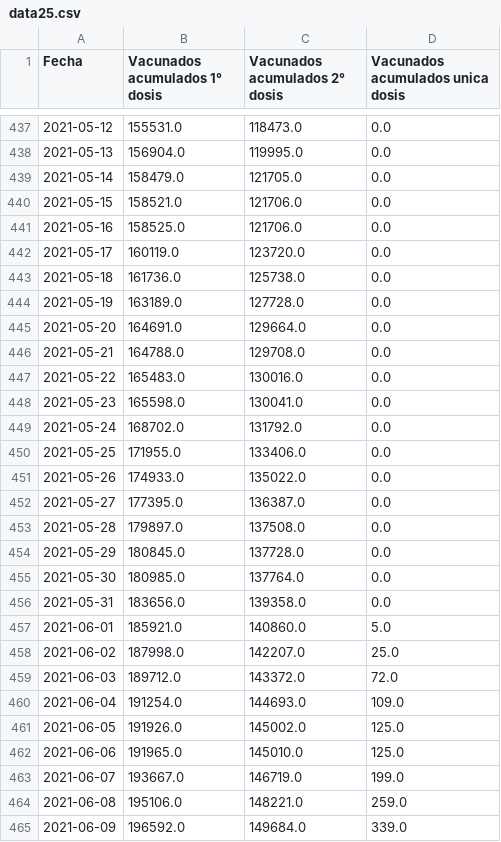
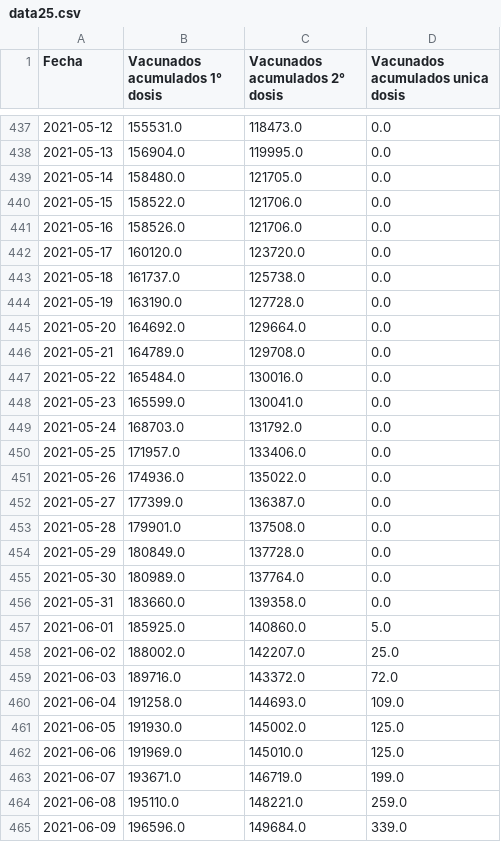
Before and after one commit to pandemiaventana/pandemiaventana, a CSV file: out/site/csv/data25.csv, drawn as a sheet; only a part is shown, gaps mark what is left out; the diff covers the shown part only.

```diff
--- a/out/site/csv/data25.csv
+++ b/out/site/csv/data25.csv
@@ -438,28 +438,28 @@ Fecha,Vacunados acumulados 1° dosis,Vacunados acumulados 2° dosis,Vacunados ac
 2021-05-13,156904.0,119995.0,0.0
-2021-05-14,158479.0,121705.0,0.0
-2021-05-15,158521.0,121706.0,0.0
-2021-05-16,158525.0,121706.0,0.0
-2021-05-17,160119.0,123720.0,0.0
-2021-05-18,161736.0,125738.0,0.0
-2021-05-19,163189.0,127728.0,0.0
-2021-05-20,164691.0,129664.0,0.0
-2021-05-21,164788.0,129708.0,0.0
-2021-05-22,165483.0,130016.0,0.0
-2021-05-23,165598.0,130041.0,0.0
-2021-05-24,168702.0,131792.0,0.0
-2021-05-25,171955.0,133406.0,0.0
-2021-05-26,174933.0,135022.0,0.0
-2021-05-27,177395.0,136387.0,0.0
-2021-05-28,179897.0,137508.0,0.0
-2021-05-29,180845.0,137728.0,0.0
-2021-05-30,180985.0,137764.0,0.0
-2021-05-31,183656.0,139358.0,0.0
-2021-06-01,185921.0,140860.0,5.0
-2021-06-02,187998.0,142207.0,25.0
-2021-06-03,189712.0,143372.0,72.0
-2021-06-04,191254.0,144693.0,109.0
-2021-06-05,191926.0,145002.0,125.0
-2021-06-06,191965.0,145010.0,125.0
-2021-06-07,193667.0,146719.0,199.0
-2021-06-08,195106.0,148221.0,259.0
-2021-06-09,196592.0,149684.0,339.0
+2021-05-14,158480.0,121705.0,0.0
+2021-05-15,158522.0,121706.0,0.0
+2021-05-16,158526.0,121706.0,0.0
+2021-05-17,160120.0,123720.0,0.0
+2021-05-18,161737.0,125738.0,0.0
+2021-05-19,163190.0,127728.0,0.0
+2021-05-20,164692.0,129664.0,0.0
+2021-05-21,164789.0,129708.0,0.0
+2021-05-22,165484.0,130016.0,0.0
+2021-05-23,165599.0,130041.0,0.0
+2021-05-24,168703.0,131792.0,0.0
+2021-05-25,171957.0,133406.0,0.0
+2021-05-26,174936.0,135022.0,0.0
+2021-05-27,177399.0,136387.0,0.0
+2021-05-28,179901.0,137508.0,0.0
+2021-05-29,180849.0,137728.0,0.0
+2021-05-30,180989.0,137764.0,0.0
+2021-05-31,183660.0,139358.0,0.0
+2021-06-01,185925.0,140860.0,5.0
+2021-06-02,188002.0,142207.0,25.0
+2021-06-03,189716.0,143372.0,72.0
+2021-06-04,191258.0,144693.0,109.0
+2021-06-05,191930.0,145002.0,125.0
+2021-06-06,191969.0,145010.0,125.0
+2021-06-07,193671.0,146719.0,199.0
+2021-06-08,195110.0,148221.0,259.0
+2021-06-09,196596.0,149684.0,339.0
```
Also changed, not shown: 19 edited cells elsewhere in this file, out/site/csv/numeralab.csv, 45 other files.
